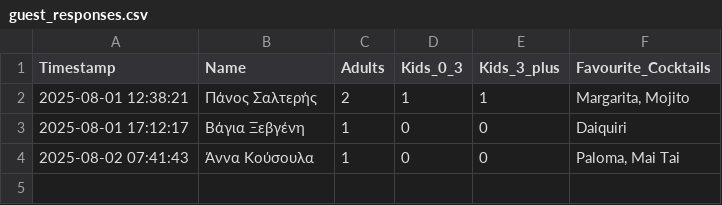
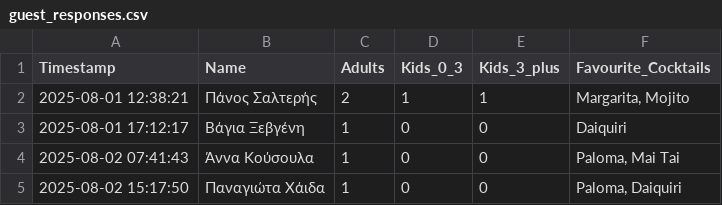
Before and after one commit to GeorgiaChatz/WeddApp, a CSV file: wedding_table/guest_responses.csv, drawn as a sheet.

Commit message:
Update guest responses

```diff
--- a/wedding_table/guest_responses.csv
+++ b/wedding_table/guest_responses.csv
@@ -4 +4,2 @@ Timestamp,Name,Adults,Kids_0_3,Kids_3_plus,Favourite_Cocktails
 2025-08-02 07:41:43,Άννα Κούσουλα,1,0,0,"Paloma, Mai Tai"
+2025-08-02 15:17:50,Παναγιώτα Χάιδα,1,0,0,"Paloma, Daiquiri"
```
